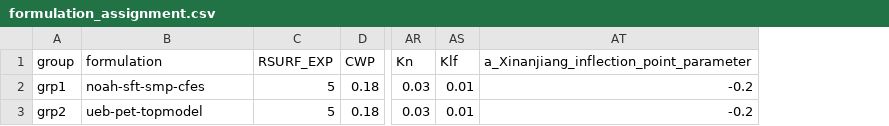
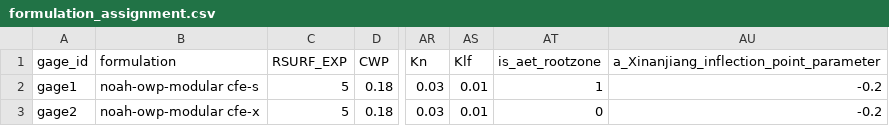
Before and after one commit to NOAA-OWP/nwm-msw-mgr, a CSV file: src/mswm/example_inputs/regionalization/01123000/formulation_assignment.csv, drawn as a sheet; only a part is shown, gaps mark what is left out; removed rows and columns are numbered as before the commit, all else as after; the diff names each change by its address in the sheet, - before the commit and + after, or states it on an @@ line.

Commit message:
Modify regionalization file input structure

```diff
--- a/src/mswm/example_inputs/regionalization/01123000/formulation_assignment.csv
+++ b/src/mswm/example_inputs/regionalization/01123000/formulation_assignment.csv
-column A (group), rows 2-3: grp1 | grp2
+column A (gage_id), rows 2-3: gage1 | gage2
+column AT (is_aet_rootzone), rows 2-3: 1 | 0
-B2 (formulation): noah-sft-smp-cfes
+B2 (formulation): noah-owp-modular cfe-s
-B3 (formulation): ueb-pet-topmodel
+B3 (formulation): noah-owp-modular cfe-x
```
Also changed, not shown: 9 other files.
